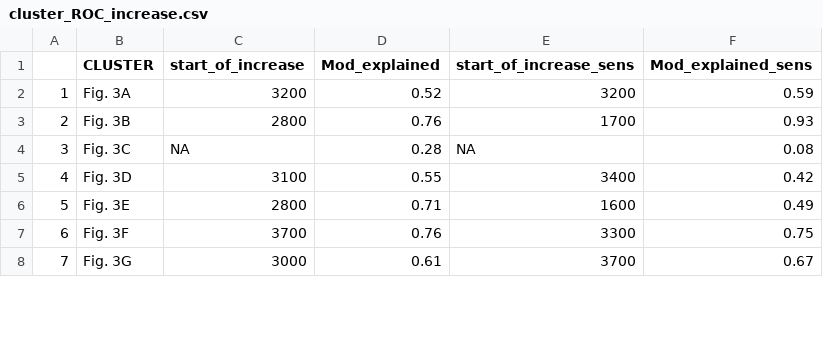
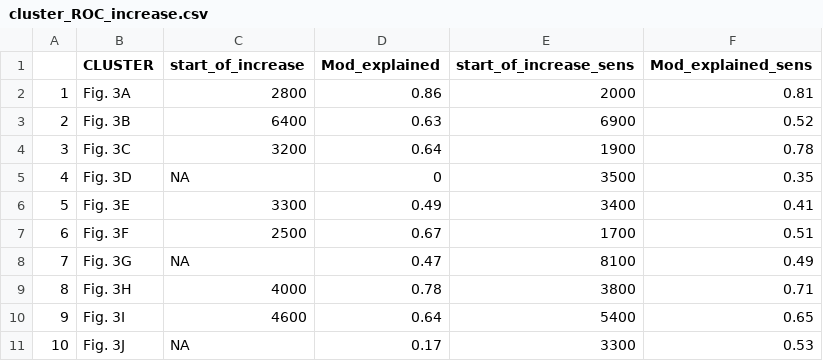
Before and after one commit to HOPE-UIB-BIO/Global_RoC, a CSV file: DATA/output/cluster_ROC_increase.csv, drawn as a sheet; only a part is shown; the diff covers the shown part only; the diff names each change by its address in the sheet, - before the commit and + after, or states it on an @@ line.

Commit message:
Update: Big changes! 1) update new datataset which is cut at 18 ka - peak points were recalculated using new RRatepol package 2) Added the position of maximum ROC value in lH and P-H transition for each continent 3) continental table how iclue the comaprion of RoC maximum 4) added merging of cluster for NA 5) Adjusted all figures accordingly

```diff
--- a/DATA/output/cluster_ROC_increase.csv
+++ b/DATA/output/cluster_ROC_increase.csv
-C2 (start_of_increase): 3200
+C2 (start_of_increase): 2800
-D2 (Mod_explained): 0.52
+D2 (Mod_explained): 0.86
-E2 (start_of_increase_sens): 3200
+E2 (start_of_increase_sens): 2000
-F2 (Mod_explained_sens): 0.59
+F2 (Mod_explained_sens): 0.81
-C3 (start_of_increase): 2800
+C3 (start_of_increase): 6400
-D3 (Mod_explained): 0.76
+D3 (Mod_explained): 0.63
-E3 (start_of_increase_sens): 1700
+E3 (start_of_increase_sens): 6900
-F3 (Mod_explained_sens): 0.93
+F3 (Mod_explained_sens): 0.52
-C4 (start_of_increase): NA
+C4 (start_of_increase): 3200
-D4 (Mod_explained): 0.28
+D4 (Mod_explained): 0.64
-E4 (start_of_increase_sens): NA
+E4 (start_of_increase_sens): 1900
-F4 (Mod_explained_sens): 0.08
+F4 (Mod_explained_sens): 0.78
-C5 (start_of_increase): 3100
+C5 (start_of_increase): NA
-D5 (Mod_explained): 0.55
+D5 (Mod_explained): 0
-E5 (start_of_increase_sens): 3400
+E5 (start_of_increase_sens): 3500
-F5 (Mod_explained_sens): 0.42
+F5 (Mod_explained_sens): 0.35
-C6 (start_of_increase): 2800
+C6 (start_of_increase): 3300
-D6 (Mod_explained): 0.71
+D6 (Mod_explained): 0.49
-E6 (start_of_increase_sens): 1600
+E6 (start_of_increase_sens): 3400
-F6 (Mod_explained_sens): 0.49
+F6 (Mod_explained_sens): 0.41
-C7 (start_of_increase): 3700
+C7 (start_of_increase): 2500
-D7 (Mod_explained): 0.76
+D7 (Mod_explained): 0.67
-E7 (start_of_increase_sens): 3300
+E7 (start_of_increase_sens): 1700
-F7 (Mod_explained_sens): 0.75
+F7 (Mod_explained_sens): 0.51
-C8 (start_of_increase): 3000
+C8 (start_of_increase): NA
-D8 (Mod_explained): 0.61
+D8 (Mod_explained): 0.47
-E8 (start_of_increase_sens): 3700
+E8 (start_of_increase_sens): 8100
-F8 (Mod_explained_sens): 0.67
+F8 (Mod_explained_sens): 0.49
+row 9: 8 | Fig. 3H | 4000 | 0.78 | 3800 | 0.71
+row 10: 9 | Fig. 3I | 4600 | 0.64 | 5400 | 0.65
+row 11: 10 | Fig. 3J | NA | 0.17 | 3300 | 0.53
```
Also changed, not shown: 4 added rows, 21 edited cells and row numbers in column A elsewhere in this file, 56 other files.
